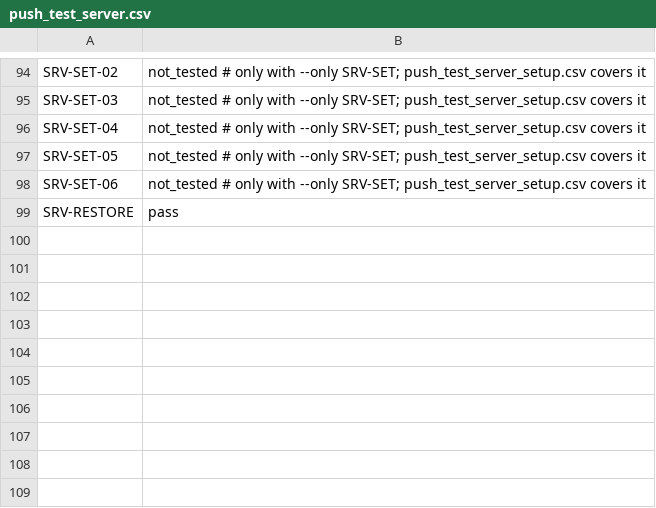
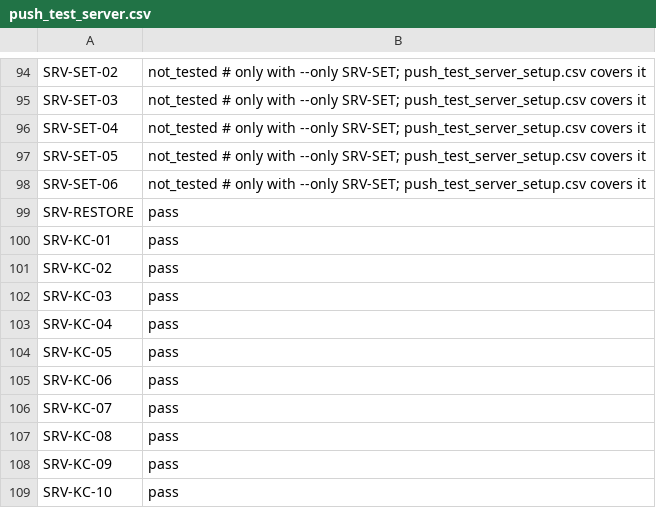
Before and after one commit to Eliasny/OpenGDS, a CSV file: tools/auditor/profile_server/expected/push_test_server.csv, drawn as a sheet; only a part is shown, gaps mark what is left out.

```diff
--- a/tools/auditor/profile_server/expected/push_test_server.csv
+++ b/tools/auditor/profile_server/expected/push_test_server.csv
@@ -99 +99,11 @@ SRV-SET-06,not_tested   # only with --only SRV-SET; push_test_server_setup.csv c
 SRV-RESTORE,pass
+SRV-KC-01,pass
+SRV-KC-02,pass
+SRV-KC-03,pass
+SRV-KC-04,pass
+SRV-KC-05,pass
+SRV-KC-06,pass
+SRV-KC-07,pass
+SRV-KC-08,pass
+SRV-KC-09,pass
+SRV-KC-10,pass
```
Also changed, not shown: tools/auditor/profile_server/expected/mutants.csv, 7 other files.
